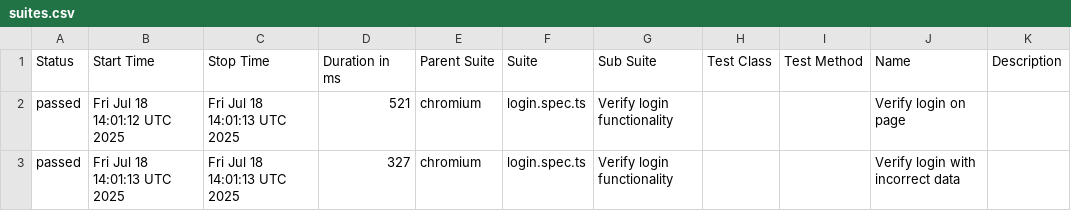
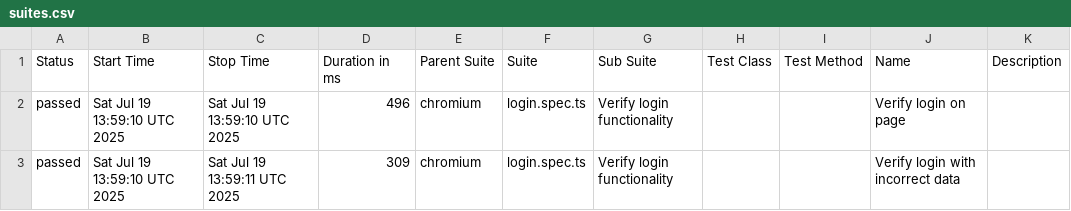
Before and after one commit to haite4/playwright_practice, a CSV file: data/suites.csv, drawn as a sheet.

```diff
--- a/data/suites.csv
+++ b/data/suites.csv
@@ -1,3 +1,3 @@
 "Status","Start Time","Stop Time","Duration in ms","Parent Suite","Suite","Sub Suite","Test Class","Test Method","Name","Description"
-"passed","Fri Jul 18 14:01:12 UTC 2025","Fri Jul 18 14:01:13 UTC 2025","521","chromium","login.spec.ts","Verify login functionality","","","Verify login on page",""
-"passed","Fri Jul 18 14:01:13 UTC 2025","Fri Jul 18 14:01:13 UTC 2025","327","chromium","login.spec.ts","Verify login functionality","","","Verify login with incorrect data",""
+"passed","Sat Jul 19 13:59:10 UTC 2025","Sat Jul 19 13:59:10 UTC 2025","496","chromium","login.spec.ts","Verify login functionality","","","Verify login on page",""
+"passed","Sat Jul 19 13:59:10 UTC 2025","Sat Jul 19 13:59:11 UTC 2025","309","chromium","login.spec.ts","Verify login functionality","","","Verify login with incorrect data",""
```
Also changed, not shown: 24 other files.
